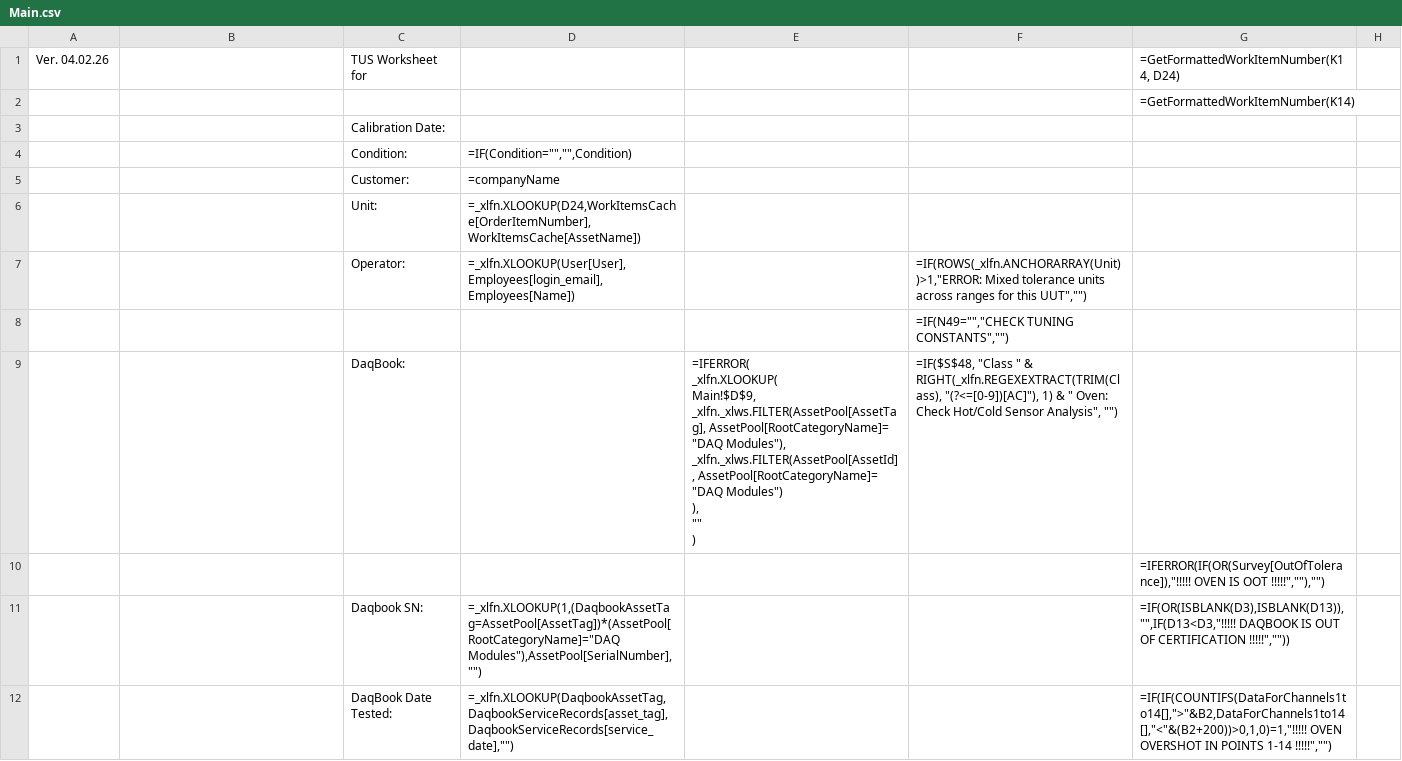
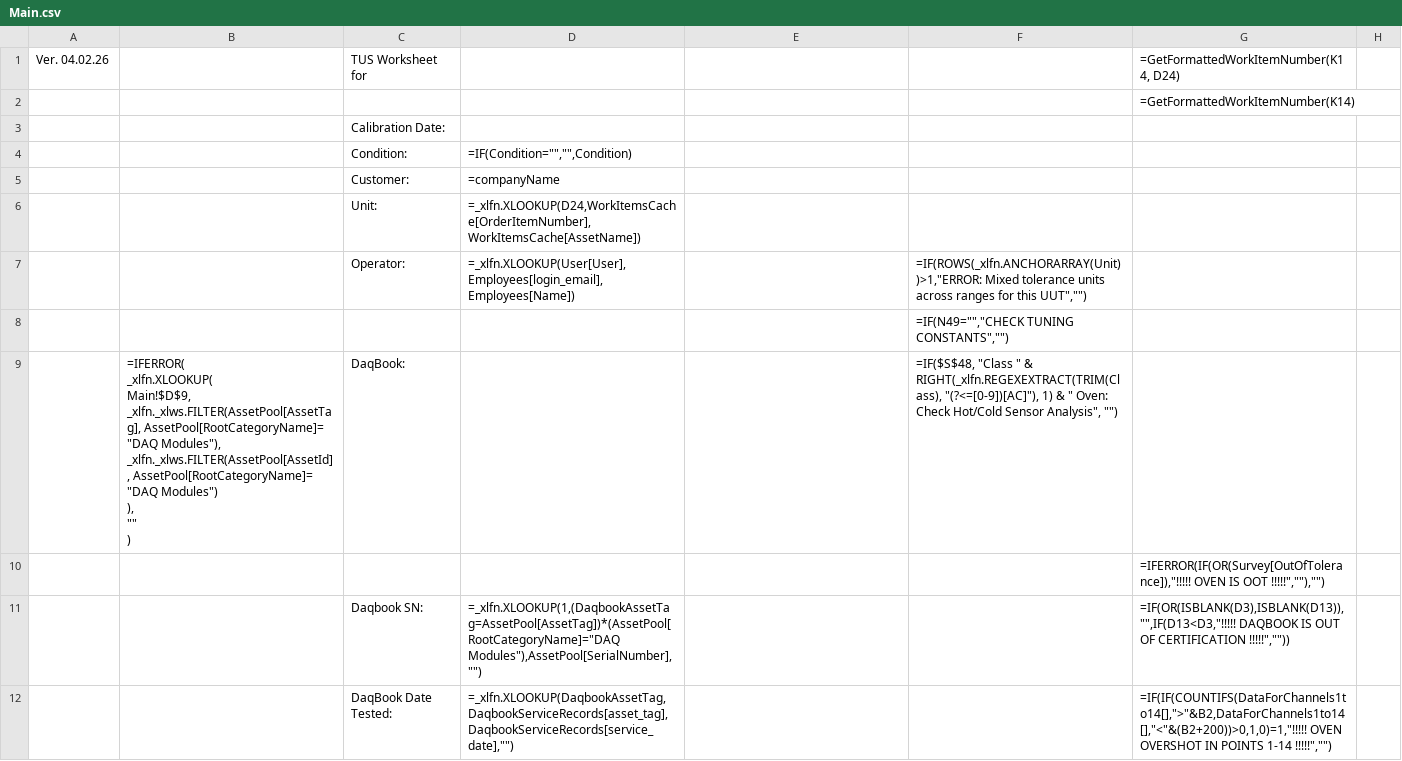
Before and after one commit to Johnson-Gage-Inspection-Inc/xl-TUS, a CSV file: exploded/TUS/sheets/Main.csv, drawn as a sheet; only a part is shown; ↵ is a line break in a cell; the diff names each change by its address in the sheet, - before the commit and + after, or states it on an @@ line.

Commit message:
Move DaqbookAssetId from Main!39 to Main!B9

```diff
--- a/exploded/TUS/sheets/Main.csv
+++ b/exploded/TUS/sheets/Main.csv
-B9: (empty)
+B9: =IFERROR( ↵ _xlfn.XLOOKUP( ↵ Main!$D$9, ↵ _xlfn._xlws.FILTER(AssetPool[AssetTag], AssetPool[RootCategoryName]= "DAQ Modules"), ↵ _xlfn._xlws.FILTER(AssetPool[AssetId], AssetPool[RootCategoryName]= "DAQ Modules") ↵ ), ↵ "" ↵ )
-E9: =IFERROR( ↵ _xlfn.XLOOKUP( ↵ Main!$D$9, ↵ _xlfn._xlws.FILTER(AssetPool[AssetTag], AssetPool[RootCategoryName]= "DAQ Modules"), ↵ _xlfn._xlws.FILTER(AssetPool[AssetId], AssetPool[RootCategoryName]= "DAQ Modules") ↵ ), ↵ "" ↵ )
+E9: (empty)
```
Also changed, not shown: exploded/TUS/names.tsv, 1 other file.
